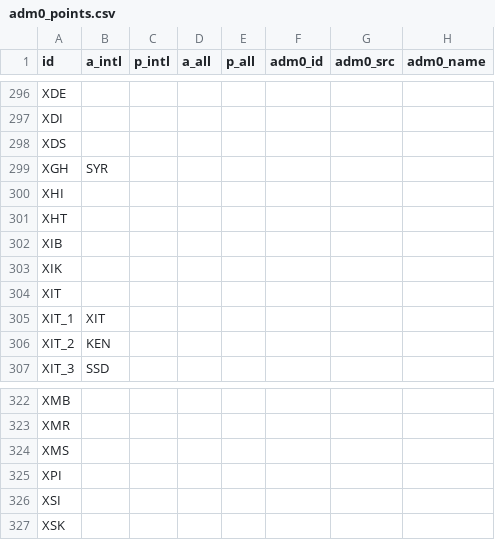
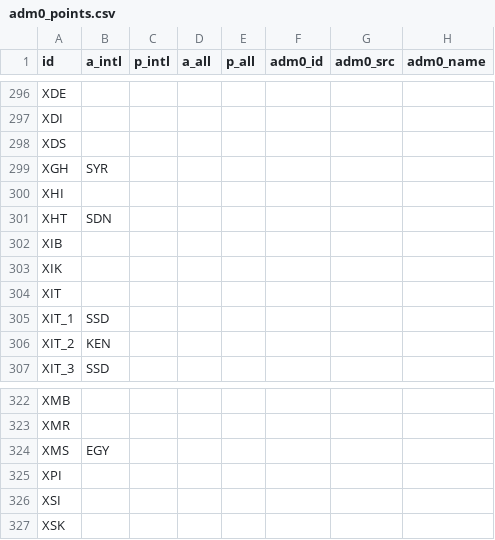
Before and after one commit to fieldmaps/adm0-generator, a CSV file: inputs/adm0_points.csv, drawn as a sheet; only a part is shown, gaps mark what is left out; the diff names each change by its address in the sheet, - before the commit and + after, or states it on an @@ line.

Commit message:
fill sovereign codes for disputed-territory adm0 points

```diff
--- a/inputs/adm0_points.csv
+++ b/inputs/adm0_points.csv
-B301 (a_intl): (empty)
+B301 (a_intl): SDN
-B305 (a_intl): XIT
+B305 (a_intl): SSD
-B324 (a_intl): (empty)
+B324 (a_intl): EGY
```
